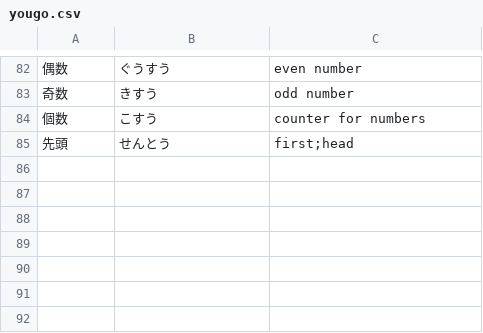
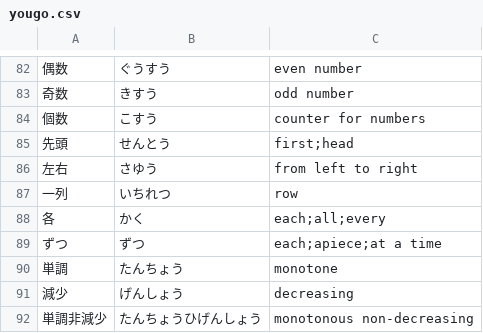
Before and after one commit to Vicfred/yougo, a CSV file: yougo.csv, drawn as a sheet; only a part is shown, gaps mark what is left out; the diff names each change by its address in the sheet, - before the commit and + after, or states it on an @@ line.

Commit message:
vocab from abc136c

```diff
--- a/yougo.csv
+++ b/yougo.csv
+row 86: 左右 | さゆう | from left to right
+row 87: 一列 | いちれつ | row
+row 88: 各 | かく | each;all;every
+row 89: ずつ | ずつ | each;apiece;at a time
+row 90: 単調 | たんちょう | monotone
+row 91: 減少 | げんしょう | decreasing
+row 92: 単調非減少 | たんちょうひげんしょう | monotonous non-decreasing
```
